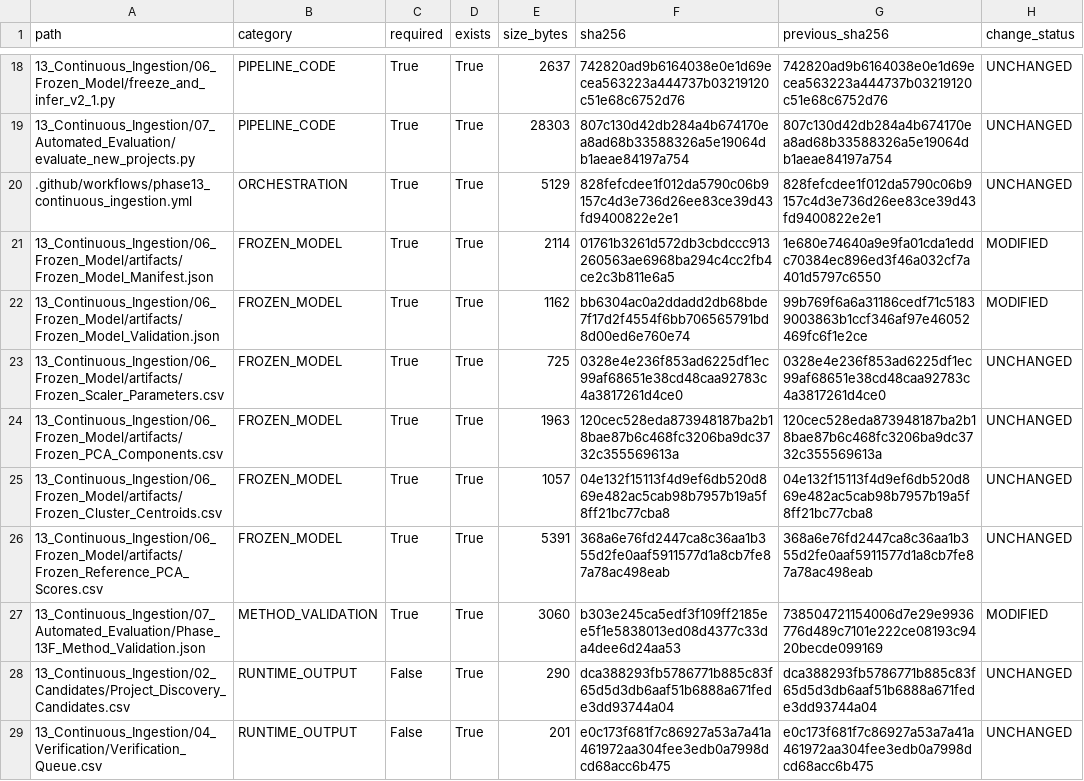
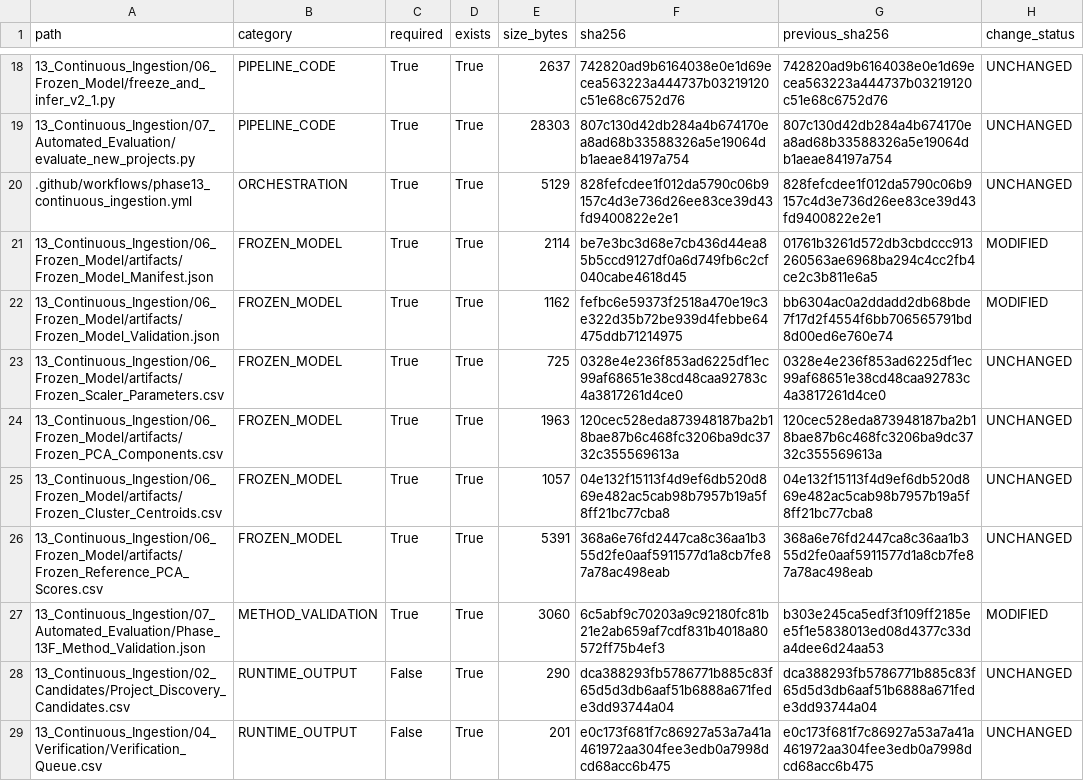
Before and after one commit to Rahul787-ai/Semiconductor-Credit-Risk-ML-main, a CSV file: 13_Continuous_Ingestion/08_Governance/Phase_13I_Artifact_Hashes.csv, drawn as a sheet; only a part is shown, gaps mark what is left out.

```diff
--- a/13_Continuous_Ingestion/08_Governance/Phase_13I_Artifact_Hashes.csv
+++ b/13_Continuous_Ingestion/08_Governance/Phase_13I_Artifact_Hashes.csv
@@ -20,4 +20,4 @@ path,category,required,exists,size_bytes,sha256,previous_sha256,change_status
 .github/workflows/phase13_continuous_ingestion.yml,ORCHESTRATION,True,True,5129,828fefcdee1f012da5790c06b9157c4d3e736d26ee83ce39d43fd9400822e2e1,828fefcdee1f012da5790c06b9157c4d3e736d26ee83ce39d43fd9400822e2e1,UNCHANGED
-13_Continuous_Ingestion/06_Frozen_Model/artifacts/Frozen_Model_Manifest.json,FROZEN_MODEL,True,True,2114,01761b3261d572db3cbdccc913260563ae6968ba294c4cc2fb4ce2c3b811e6a5,1e680e74640a9e9fa01cda1eddc70384ec896ed3f46a032cf7a401d5797c6550,MODIFIED
-13_Continuous_Ingestion/06_Frozen_Model/artifacts/Frozen_Model_Validation.json,FROZEN_MODEL,True,True,1162,bb6304ac0a2ddadd2db68bde7f17d2f4554f6bb706565791bd8d00ed6e760e74,99b769f6a6a31186cedf71c51839003863b1ccf346af97e46052469fc6f1e2ce,MODIFIED
+13_Continuous_Ingestion/06_Frozen_Model/artifacts/Frozen_Model_Manifest.json,FROZEN_MODEL,True,True,2114,be7e3bc3d68e7cb436d44ea85b5ccd9127df0a6d749fb6c2cf040cabe4618d45,01761b3261d572db3cbdccc913260563ae6968ba294c4cc2fb4ce2c3b811e6a5,MODIFIED
+13_Continuous_Ingestion/06_Frozen_Model/artifacts/Frozen_Model_Validation.json,FROZEN_MODEL,True,True,1162,fefbc6e59373f2518a470e19c3e322d35b72be939d4febbe64475ddb71214975,bb6304ac0a2ddadd2db68bde7f17d2f4554f6bb706565791bd8d00ed6e760e74,MODIFIED
 13_Continuous_Ingestion/06_Frozen_Model/artifacts/Frozen_Scaler_Parameters.csv,FROZEN_MODEL,True,True,725,0328e4e236f853ad6225df1ec99af68651e38cd48caa92783c4a3817261d4ce0,0328e4e236f853ad6225df1ec99af68651e38cd48caa92783c4a3817261d4ce0,UNCHANGED
@@ -26,3 +26,3 @@ path,category,required,exists,size_bytes,sha256,previous_sha256,change_status
 13_Continuous_Ingestion/06_Frozen_Model/artifacts/Frozen_Reference_PCA_Scores.csv,FROZEN_MODEL,True,True,5391,368a6e76fd2447ca8c36aa1b355d2fe0aaf5911577d1a8cb7fe87a78ac498eab,368a6e76fd2447ca8c36aa1b355d2fe0aaf5911577d1a8cb7fe87a78ac498eab,UNCHANGED
-13_Continuous_Ingestion/07_Automated_Evaluation/Phase_13F_Method_Validation.json,METHOD_VALIDATION,True,True,3060,b303e245ca5edf3f109ff2185ee5f1e5838013ed08d4377c33da4dee6d24aa53,738504721154006d7e29e9936776d489c7101e222ce08193c9420becde099169,MODIFIED
+13_Continuous_Ingestion/07_Automated_Evaluation/Phase_13F_Method_Validation.json,METHOD_VALIDATION,True,True,3060,6c5abf9c70203a9c92180fc81b21e2ab659af7cdf831b4018a80572ff75b4ef3,b303e245ca5edf3f109ff2185ee5f1e5838013ed08d4377c33da4dee6d24aa53,MODIFIED
 13_Continuous_Ingestion/02_Candidates/Project_Discovery_Candidates.csv,RUNTIME_OUTPUT,False,True,290,dca388293fb5786771b885c83f65d5d3db6aaf51b6888a671fede3dd93744a04,dca388293fb5786771b885c83f65d5d3db6aaf51b6888a671fede3dd93744a04,UNCHANGED
```
Also changed, not shown: 13_Continuous_Ingestion/08_Governance/Phase_13I_Change_Register.csv, 10 other files.
